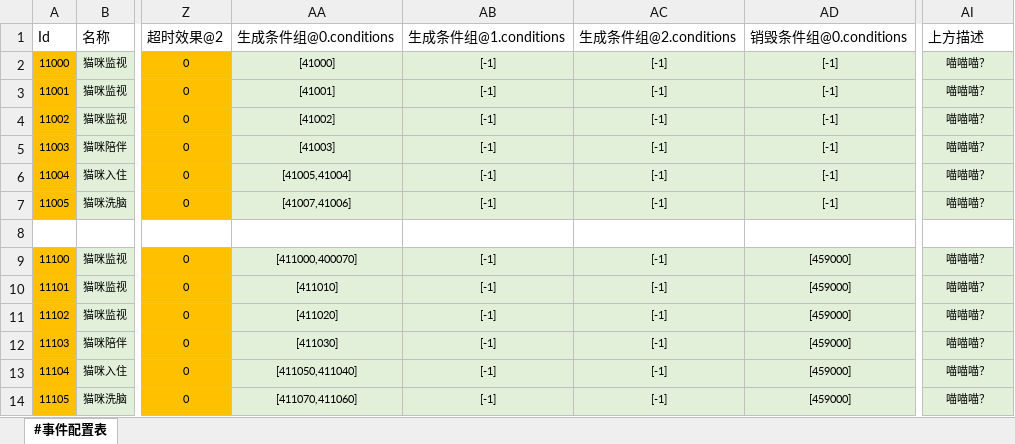
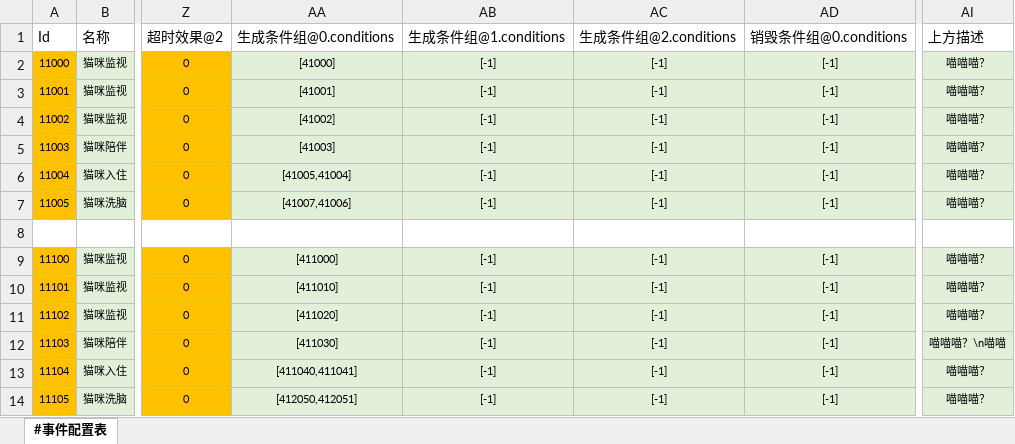
Before and after one commit to RadiumLZhang/Free-Casonry, an Excel workbook: ExcelConfig/pbjson/excel/事件配置表.xlsx, sheet #事件配置表, drawn as a sheet; only a part is shown, gaps mark what is left out; values as stored, in another font and other column widths than the file's, no borders; the diff names each change by its address in the sheet, - before the commit and + after, or states it on an @@ line.

Commit message:
事件配置表条件修改

```diff
--- a/ExcelConfig/pbjson/excel/事件配置表.xlsx (sheet #事件配置表)
+++ b/ExcelConfig/pbjson/excel/事件配置表.xlsx (sheet #事件配置表)
-AA9 (生成条件组@0.conditions): [411000,400070]
+AA9 (生成条件组@0.conditions): [411000]
-AD9:AD14 (销毁条件组@0.conditions): [459000]
+AD9:AD14 (销毁条件组@0.conditions): [-1]
-AI12 (上方描述): 喵喵喵？
+AI12 (上方描述): 喵喵喵？\n喵喵
-AA13 (生成条件组@0.conditions): [411050,411040]
+AA13 (生成条件组@0.conditions): [411040,411041]
-AA14 (生成条件组@0.conditions): [411070,411060]
+AA14 (生成条件组@0.conditions): [412050,412051]
```
Also changed, not shown: 1 other file.
